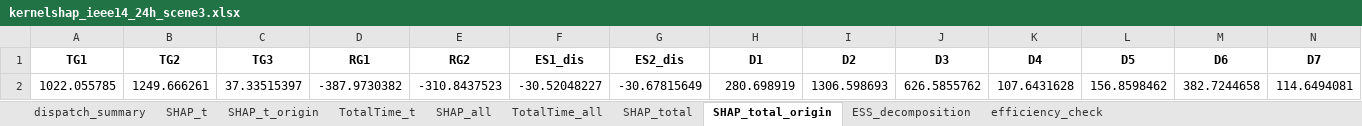
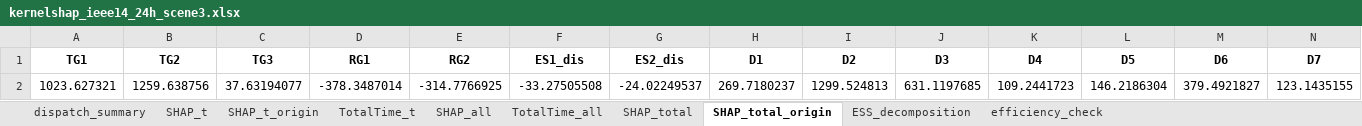
Before and after one commit to cc-sr/CR-ES, an Excel workbook: data/results/main_cases/kernelshap_ieee14_24h_scene3.xlsx, sheet SHAP_total_origin, drawn as a sheet; only a part is shown; values as stored, in another font and other column widths than the file's, no borders; removed rows and columns are numbered as before the commit, all else as after; rows hold the shown columns only; the diff names each change by its address in the sheet, - before the commit and + after, or states it on an @@ line.

```diff
--- a/data/results/main_cases/kernelshap_ieee14_24h_scene3.xlsx (sheet SHAP_total_origin)
+++ b/data/results/main_cases/kernelshap_ieee14_24h_scene3.xlsx (sheet SHAP_total_origin)
-row 2: 1022.055785 | 1249.666261 | 37.33515397 | -387.9730382 | -310.8437523 | -30.52048227 | -30.67815649 | 280.698919 | 1306.598693 | 626.5855762 | 107.6431628 | 156.8598462 | 382.7244658 | 114.6494081
+row 2: 1023.627321 | 1259.638756 | 37.63194077 | -378.3487014 | -314.7766925 | -33.27505508 | -24.02249537 | 269.7180237 | 1299.524813 | 631.1197685 | 109.2441723 | 146.2186304 | 379.4921827 | 123.1435155
```
Also changed, not shown: sheet SHAP_all, sheet SHAP_t_origin, sheet SHAP_t, sheet efficiency_check, sheet SHAP_total, sheet TotalTime_t, 2 more sheets, data/results/main_cases/shapley_ieee14_exact_results.xlsx.
